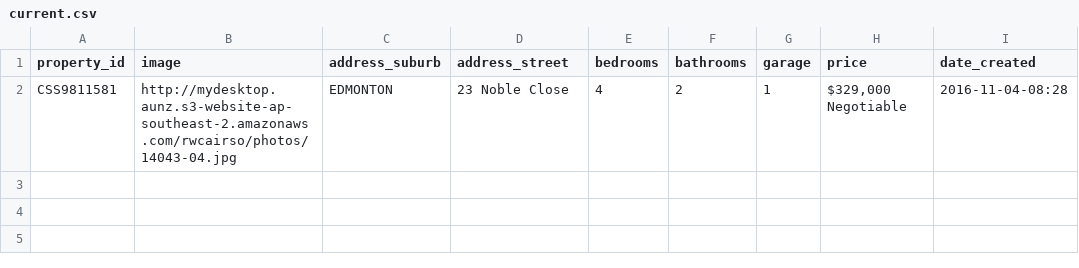
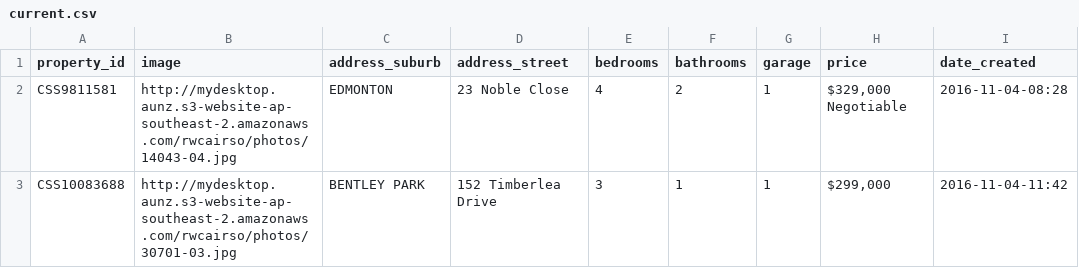
Before and after one commit to callumflack/therese-plath-realestate, a CSV file: _data/current.csv, drawn as a sheet.

```diff
--- a/_data/current.csv
+++ b/_data/current.csv
@@ -2 +2,2 @@ property_id,image,address_suburb,address_street,bedrooms,bathrooms,garage,price,
 CSS9811581,http://mydesktop.aunz.s3-website-ap-southeast-2.amazonaws.com/rwcairso/photos/14043-04.jpg,EDMONTON,"23 Noble Close",4,2,1,"$329,000 Negotiable",2016-11-04-08:28
+CSS10083688,http://mydesktop.aunz.s3-website-ap-southeast-2.amazonaws.com/rwcairso/photos/30701-03.jpg,"BENTLEY PARK","152 Timberlea Drive",3,1,1,"$299,000",2016-11-04-11:42
```
Also changed, not shown: 1 other file.
